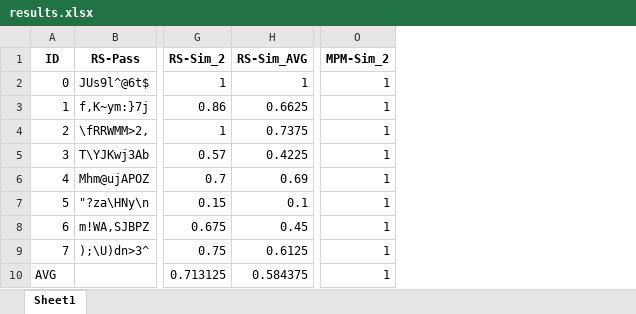
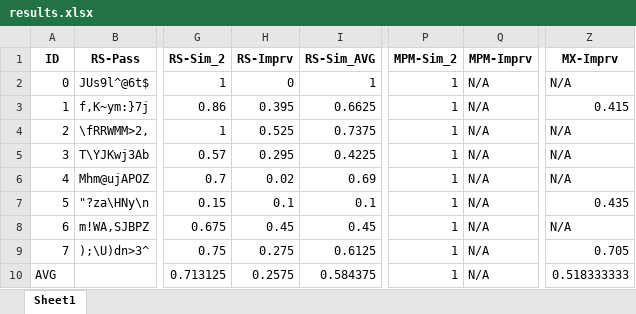
Before and after one commit to pbraunstein/comp116-pbraunstein, an Excel workbook: finalproject/results.xlsx, sheet Sheet1, drawn as a sheet; only a part is shown, gaps mark what is left out; values as stored, in another font and other column widths than the file's, no borders; the diff names each change by its address in the sheet, - before the commit and + after, or states it on an @@ line.

Commit message:
added average percent change between trials, implies people learn MX faster than RS. Only included trials in which they didn't get it perfectly on both trials

```diff
--- a/finalproject/results.xlsx (sheet Sheet1)
+++ b/finalproject/results.xlsx (sheet Sheet1)
+column H (RS-Imprv), rows 2-10: 0 | 0.395 | 0.525 | 0.295 | 0.02 | 0.1 | 0.45 | 0.275 | 0.2575
+column Q (MPM-Imprv), rows 2-10: all N/A
+column Z (MX-Imprv), rows 2-10: N/A | 0.415 | N/A | N/A | N/A | 0.435 | N/A | 0.705 | 0.518333333
```
Also changed, not shown: formulas that keep their value.
